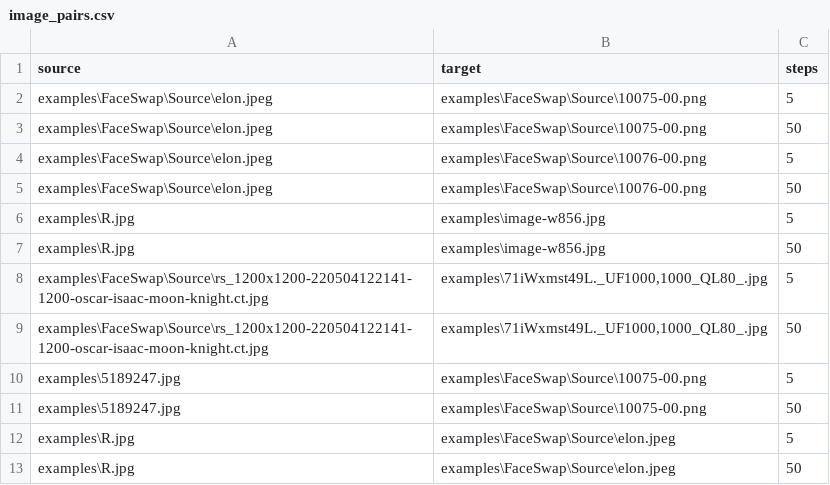
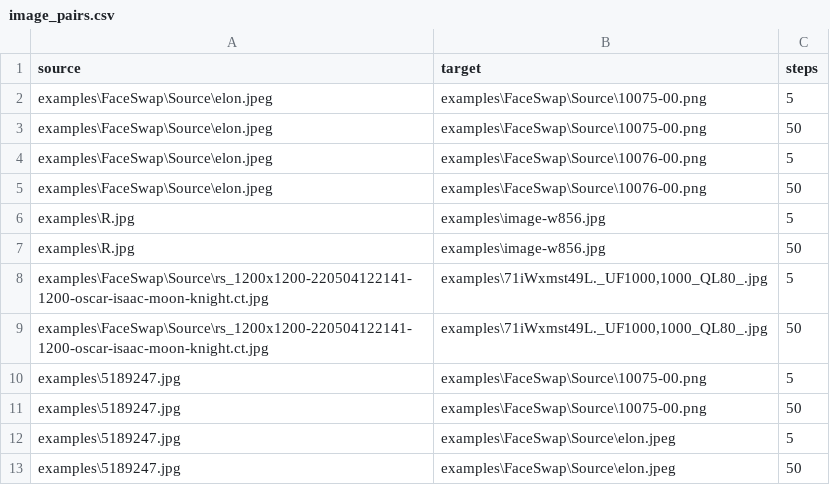
Before and after one commit to binga288/REFace, a CSV file: image_pairs.csv, drawn as a sheet.

Commit message:
更新 image_pairs.csv，將 elon.jpeg 的來源圖片從 examples\R.jpg 更改為 examples\5189247.jpg。

```diff
--- a/image_pairs.csv
+++ b/image_pairs.csv
@@ -11,3 +11,3 @@ source,target,steps
 "examples\5189247.jpg","examples\FaceSwap\Source\10075-00.png",50
-"examples\R.jpg","examples\FaceSwap\Source\elon.jpeg",5
-"examples\R.jpg","examples\FaceSwap\Source\elon.jpeg",50
+"examples\5189247.jpg","examples\FaceSwap\Source\elon.jpeg",5
+"examples\5189247.jpg","examples\FaceSwap\Source\elon.jpeg",50
```
